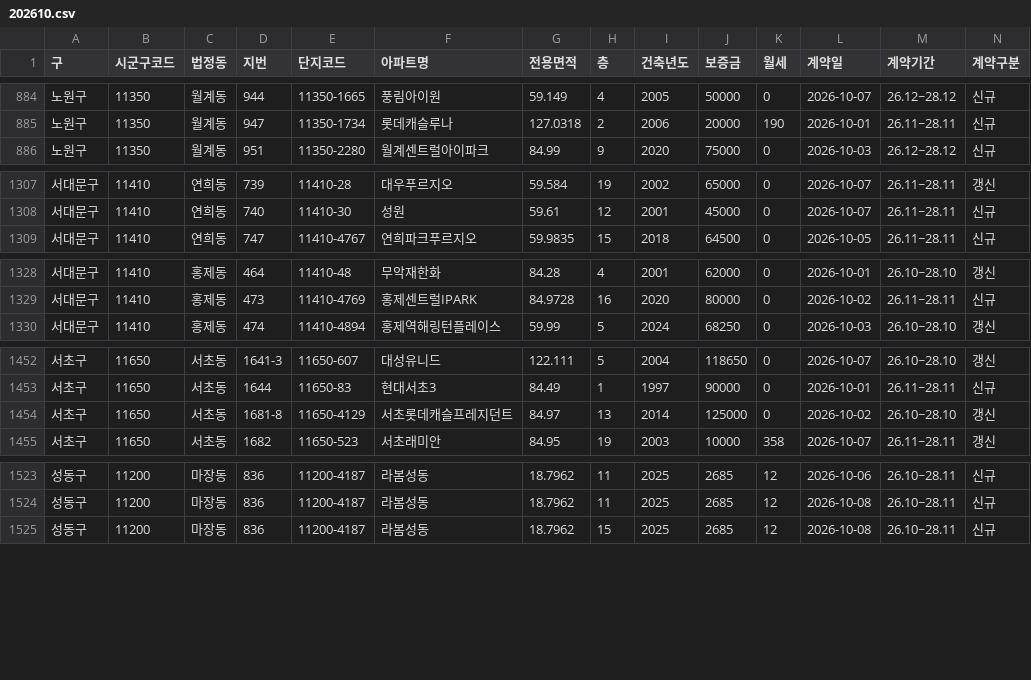
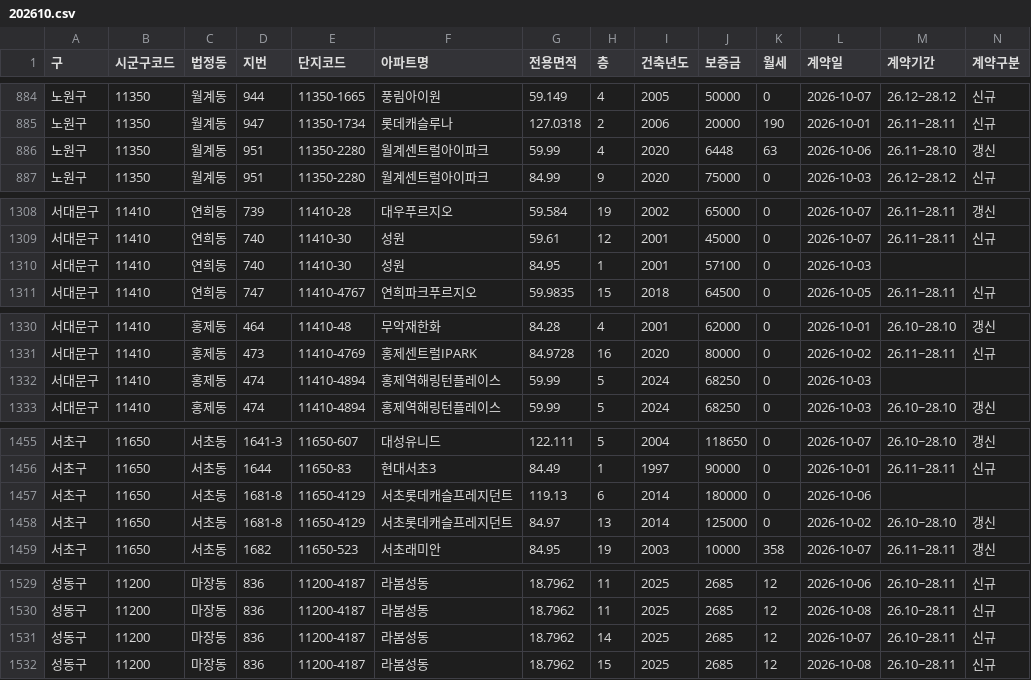
Before and after one commit to mookyol/seoul-apt, a CSV file: data/rent/202610.csv, drawn as a sheet; only a part is shown, gaps mark what is left out; rows hold the shown columns only; the diff covers the shown part only; the diff names each change by its address in the sheet, - before the commit and + after, or states it on an @@ line.

```diff
--- a/data/rent/202610.csv
+++ b/data/rent/202610.csv
+row 886: 노원구 | 11350 | 월계동 | 951 | 11350-2280 | 월계센트럴아이파크 | 59.99 | 4 | 2020 | 6448 | 63 | 2026-10-06 | 26.11~28.10 | 갱신
+row 1310: 서대문구 | 11410 | 연희동 | 740 | 11410-30 | 성원 | 84.95 | 1 | 2001 | 57100 | 0 | 2026-10-03
+row 1332: 서대문구 | 11410 | 홍제동 | 474 | 11410-4894 | 홍제역해링턴플레이스 | 59.99 | 5 | 2024 | 68250 | 0 | 2026-10-03
+row 1457: 서초구 | 11650 | 서초동 | 1681-8 | 11650-4129 | 서초롯데캐슬프레지던트 | 119.13 | 6 | 2014 | 180000 | 0 | 2026-10-06
+row 1531: 성동구 | 11200 | 마장동 | 836 | 11200-4187 | 라봄성동 | 18.7962 | 14 | 2025 | 2685 | 12 | 2026-10-07 | 26.10~28.11 | 신규
```
Also changed, not shown: 4 added rows elsewhere in this file, data/trades/202608.csv, data/trades/202609.csv, 4 other files.
